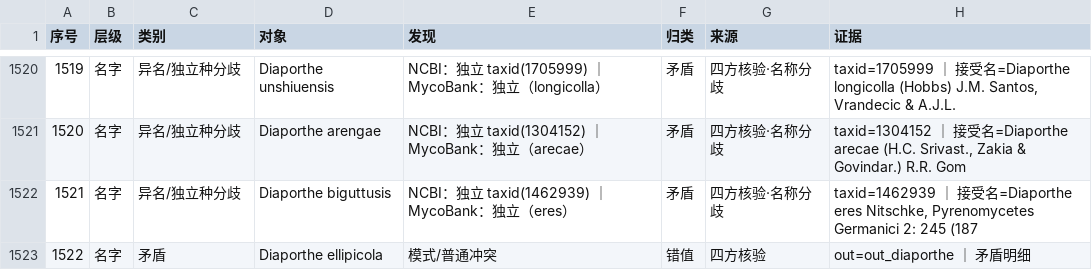
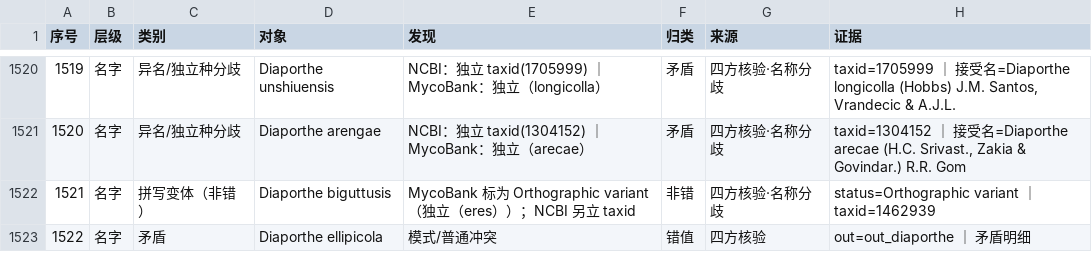
Before and after one commit to xiangccookie/typeaudit, a TSV file: results/Diaporthe/diaporthe_发现汇总.tsv, drawn as a sheet; only a part is shown, gaps mark what is left out; the diff covers the shown part only.

```diff
--- a/results/Diaporthe/diaporthe_发现汇总.tsv
+++ b/results/Diaporthe/diaporthe_发现汇总.tsv
@@ -1521,3 +1521,3 @@
 1520	名字	异名/独立种分歧	Diaporthe arengae	NCBI：独立 taxid(1304152) ｜ MycoBank：独立（arecae）	矛盾	四方核验·名称分歧	taxid=1304152 ｜ 接受名=Diaporthe arecae (H.C. Srivast., Zakia & Govindar.) R.R. Gom
-1521	名字	异名/独立种分歧	Diaporthe biguttusis	NCBI：独立 taxid(1462939) ｜ MycoBank：独立（eres）	矛盾	四方核验·名称分歧	taxid=1462939 ｜ 接受名=Diaporthe eres Nitschke, Pyrenomycetes Germanici 2: 245 (187
+1521	名字	拼写变体（非错）	Diaporthe biguttusis	MycoBank 标为 Orthographic variant（独立（eres））；NCBI 另立 taxid	非错	四方核验·名称分歧	status=Orthographic variant ｜ taxid=1462939
 1522	名字	矛盾	Diaporthe ellipicola	模式/普通冲突	错值	四方核验	out=out_diaporthe ｜ 矛盾明细
```
Also changed, not shown: 36 edited cells elsewhere in this file, results/Colletotrichum/colletotrichum_发现汇总.tsv, results/Colletotrichum/四方核验.tsv, 8 other files.
